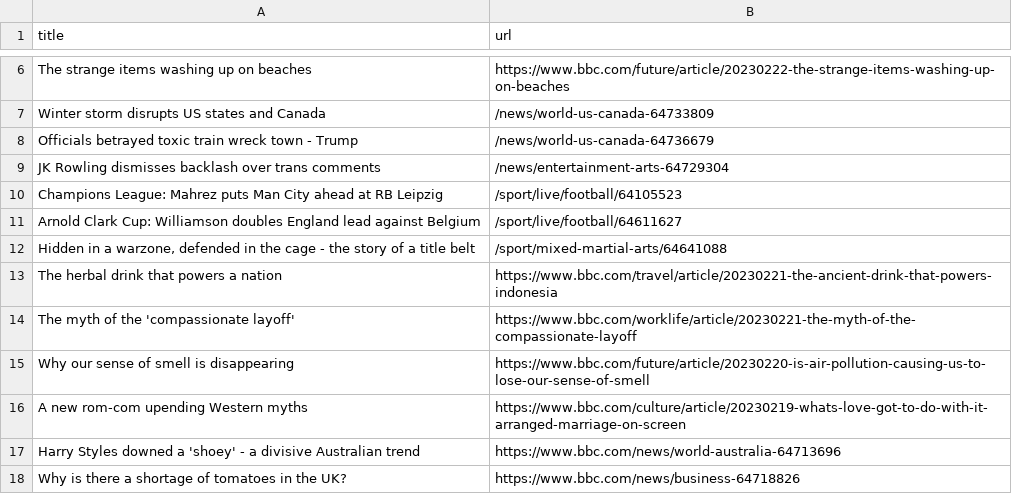
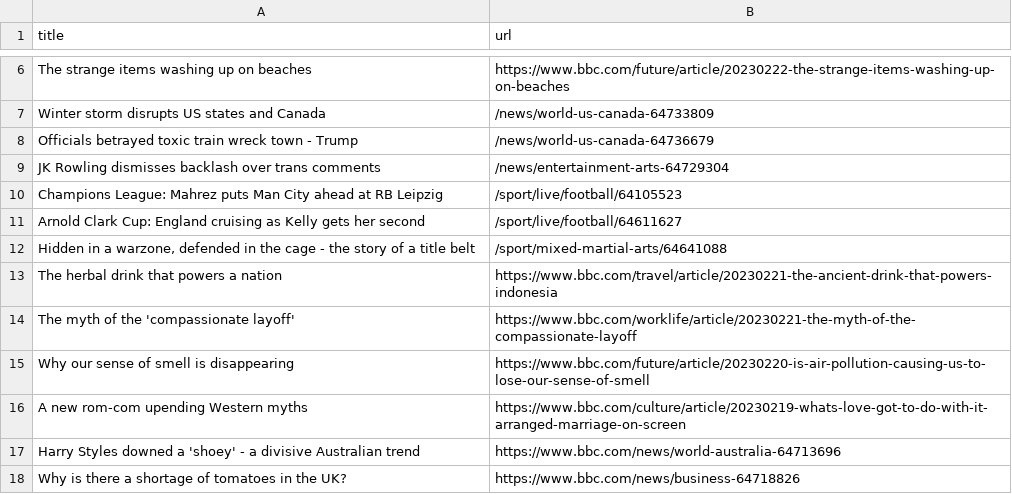
Before and after one commit to stanleydai/automatic-scraper, a CSV file: bbc.csv, drawn as a sheet; only a part is shown, gaps mark what is left out.

```diff
--- a/bbc.csv
+++ b/bbc.csv
@@ -10,3 +10,3 @@ JK Rowling dismisses backlash over trans comments,/news/entertainment-arts-64729
 Champions League: Mahrez puts Man City ahead at RB Leipzig,/sport/live/football/64105523
-Arnold Clark Cup: Williamson doubles England lead against Belgium,/sport/live/football/64611627
+Arnold Clark Cup: England cruising as Kelly gets her second,/sport/live/football/64611627
 "Hidden in a warzone, defended in the cage - the story of a title belt",/sport/mixed-martial-arts/64641088
```
